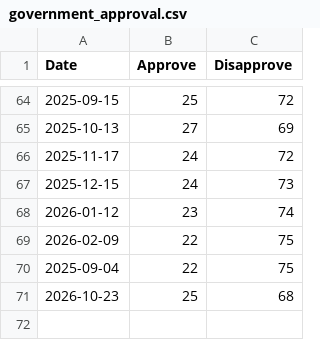
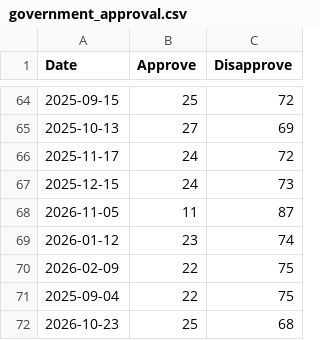
Before and after one commit to kanzlercheck/kanzlercheck.github.io, a CSV file: data/government_approval.csv, drawn as a sheet; only a part is shown, gaps mark what is left out.

Commit message:
Add new govt approval data by Infratest dimap Nov 2026

```diff
--- a/data/government_approval.csv
+++ b/data/government_approval.csv
@@ -67,2 +67,3 @@ Date,Approve,Disapprove
 2025-12-15,24,73
+2026-11-05, 11, 87
 2026-01-12,23,74
```
